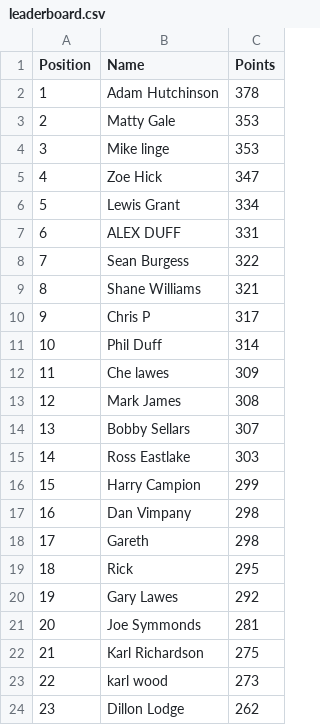
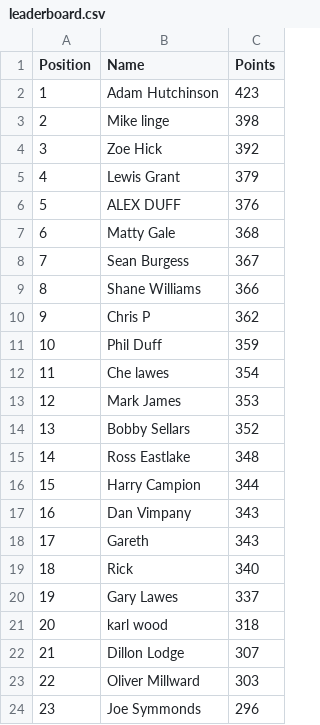
Before and after one commit to DillonLodge/world-cup-predictor, a CSV file: leaderboard.csv, drawn as a sheet; only a part is shown; the diff covers the shown part only.

Commit message:
Update live World Cup leaderboard

```diff
--- a/leaderboard.csv
+++ b/leaderboard.csv
@@ -1,24 +1,24 @@
 Position,Name,Points
-1,Adam Hutchinson,378
-2,Matty Gale,353
-3,Mike linge,353
-4,Zoe Hick,347
-5,Lewis Grant,334
-6,ALEX DUFF,331
-7,Sean Burgess,322
-8,Shane Williams,321
-9,Chris P,317
-10,Phil Duff,314
-11,Che lawes,309
-12,Mark James,308
-13,Bobby Sellars,307
-14,Ross Eastlake,303
-15,Harry Campion,299
-16,Dan Vimpany,298
-17,Gareth,298
-18,Rick,295
-19,Gary Lawes,292
-20,Joe Symmonds,281
-21,Karl Richardson,275
-22,karl wood,273
-23,Dillon Lodge,262
+1,Adam Hutchinson,423
+2,Mike linge,398
+3,Zoe Hick,392
+4,Lewis Grant,379
+5,ALEX DUFF,376
+6,Matty Gale,368
+7,Sean Burgess,367
+8,Shane Williams,366
+9,Chris P,362
+10,Phil Duff,359
+11,Che lawes,354
+12,Mark James,353
+13,Bobby Sellars,352
+14,Ross Eastlake,348
+15,Harry Campion,344
+16,Dan Vimpany,343
+17,Gareth,343
+18,Rick,340
+19,Gary Lawes,337
+20,karl wood,318
+21,Dillon Lodge,307
+22,Oliver Millward,303
+23,Joe Symmonds,296
```
Also changed, not shown: 7 edited cells elsewhere in this file.
